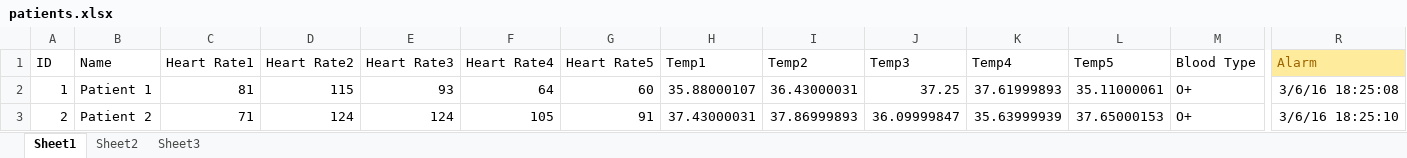
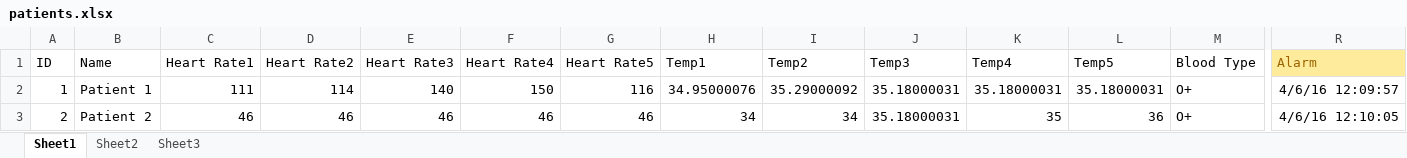
Before and after one commit to AhmeddSayed/Health-Monitor, an Excel workbook: src/data/control/patients.xlsx, sheet Sheet1, drawn as a sheet; only a part is shown, gaps mark what is left out; values as stored, in another font and other column widths than the file's, no borders; table styles not drawn; the diff names each change by its address in the sheet, - before the commit and + after, or states it on an @@ line.

```diff
--- a/src/data/control/patients.xlsx (sheet Sheet1)
+++ b/src/data/control/patients.xlsx (sheet Sheet1)
-C2 (Heart Rate1): 81
+C2 (Heart Rate1): 111
-D2 (Heart Rate2): 115
+D2 (Heart Rate2): 114
-E2 (Heart Rate3): 93
+E2 (Heart Rate3): 140
-F2 (Heart Rate4): 64
+F2 (Heart Rate4): 150
-G2 (Heart Rate5): 60
+G2 (Heart Rate5): 116
-H2 (Temp1): 35.88000107
+H2 (Temp1): 34.95000076
-I2 (Temp2): 36.43000031
+I2 (Temp2): 35.29000092
-J2 (Temp3): 37.25
+J2 (Temp3): 35.18000031
-K2 (Temp4): 37.61999893
+K2 (Temp4): 35.18000031
-L2 (Temp5): 35.11000061
+L2 (Temp5): 35.18000031
-R2 (Alarm): 3/6/16 18:25:08
+R2 (Alarm): 4/6/16 12:09:57
-C3 (Heart Rate1): 71
+C3 (Heart Rate1): 46
-D3 (Heart Rate2): 124
+D3 (Heart Rate2): 46
-E3 (Heart Rate3): 124
+E3 (Heart Rate3): 46
-F3 (Heart Rate4): 105
+F3 (Heart Rate4): 46
-G3 (Heart Rate5): 91
+G3 (Heart Rate5): 46
-H3 (Temp1): 37.43000031
+H3 (Temp1): 34
-I3 (Temp2): 37.86999893
+I3 (Temp2): 34
-J3 (Temp3): 36.09999847
+J3 (Temp3): 35.18000031
-K3 (Temp4): 35.63999939
+K3 (Temp4): 35
-L3 (Temp5): 37.65000153
+L3 (Temp5): 36
-R3 (Alarm): 3/6/16 18:25:10
+R3 (Alarm): 4/6/16 12:10:05
```
Also changed, not shown: src/data/control/patients - Copy.xlsx, 5 other files.
